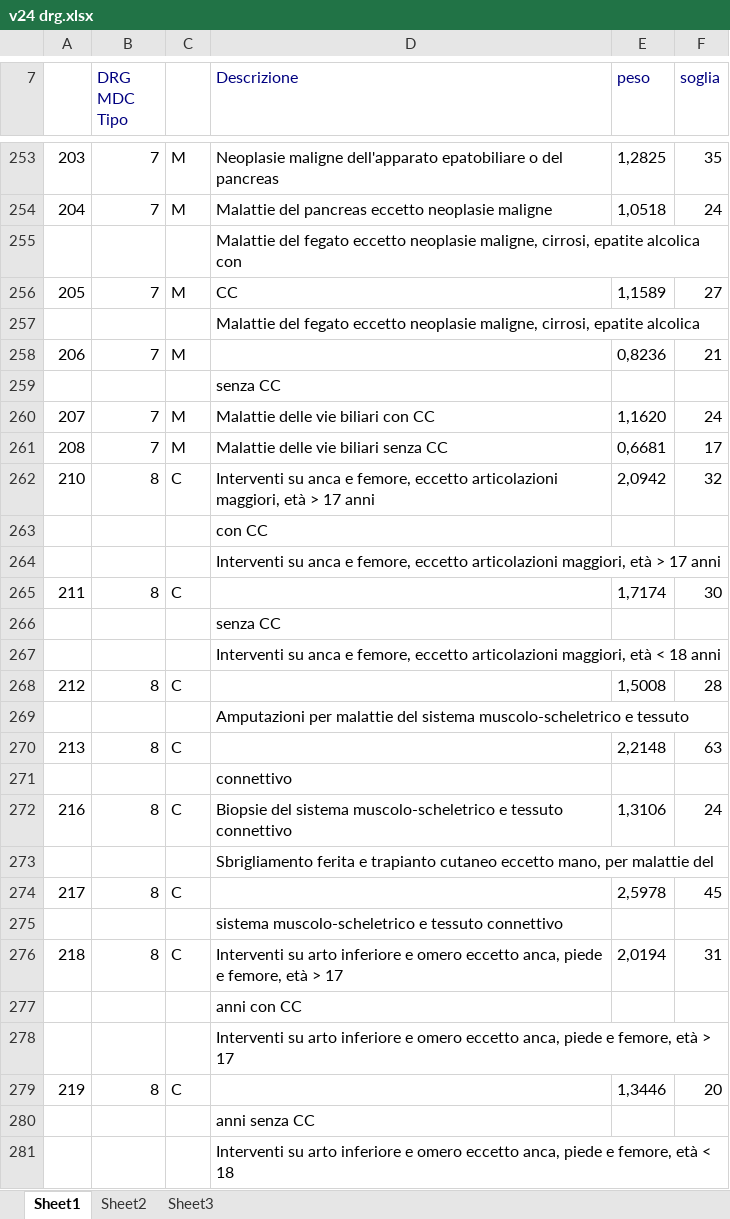
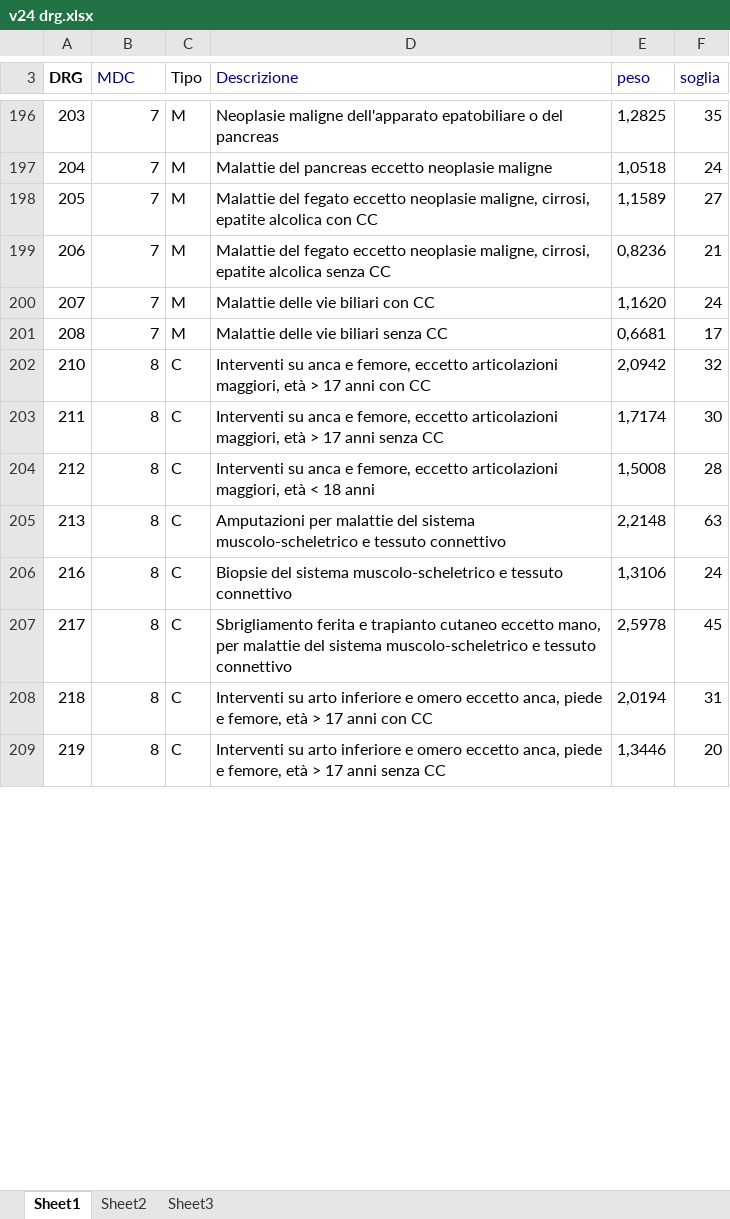
Before and after one commit to steorlando/ica_cost2, an Excel workbook: drg_mapping/v24 drg.xlsx, sheet Sheet1, drawn as a sheet; only a part is shown, gaps mark what is left out; values as stored, in another font and other column widths than the file's, no borders; removed rows and columns are numbered as before the commit, all else as after; the diff covers the shown part only; the diff names each change by its address in the sheet, - before the commit and + after, or states it on an @@ line.

```diff
--- a/drg_mapping/v24 drg.xlsx (sheet Sheet1)
+++ b/drg_mapping/v24 drg.xlsx (sheet Sheet1)
-A3: (empty)
+A3: DRG
-B3: DRG MDC Tipo
+B3: MDC
-C3: (empty)
+C3: Tipo
-row 255:  |  |  | Malattie del fegato eccetto neoplasie maligne, cirrosi, epatite alcolica con
-D198 (Descrizione): CC
+D198 (Descrizione): Malattie del fegato eccetto neoplasie maligne, cirrosi, epatite alcolica con CC
-row 257:  |  |  | Malattie del fegato eccetto neoplasie maligne, cirrosi, epatite alcolica
-D199 (Descrizione): (empty)
+D199 (Descrizione): Malattie del fegato eccetto neoplasie maligne, cirrosi, epatite alcolica senza CC
-row 259:  |  |  | senza CC
-D202 (Descrizione): …17 anni
+D202 (Descrizione): …17 anni con CC
-row 263:  |  |  | con CC
-row 264:  |  |  | Interventi su anca e femore, eccetto articolazioni maggiori, età > 17 anni
-D203 (Descrizione): (empty)
+D203 (Descrizione): Interventi su anca e femore, eccetto articolazioni maggiori, età > 17 anni senza CC
-row 266:  |  |  | senza CC
-row 267:  |  |  | Interventi su anca e femore, eccetto articolazioni maggiori, età < 18 anni
-D204 (Descrizione): (empty)
+D204 (Descrizione): Interventi su anca e femore, eccetto articolazioni maggiori, età < 18 anni
-row 269:  |  |  | Amputazioni per malattie del sistema muscolo-scheletrico e tessuto
-D205 (Descrizione): (empty)
+D205 (Descrizione): Amputazioni per malattie del sistema muscolo-scheletrico e tessuto connettivo
-row 271:  |  |  | connettivo
-row 273:  |  |  | Sbrigliamento ferita e trapianto cutaneo eccetto mano, per malattie del
-D207 (Descrizione): (empty)
+D207 (Descrizione): Sbrigliamento ferita e trapianto cutaneo eccetto mano, per malattie del sistema muscolo-scheletrico e tessuto connettivo
-row 275:  |  |  | sistema muscolo-scheletrico e tessuto connettivo
-D208 (Descrizione): …> 17
+D208 (Descrizione): …> 17 anni con CC
-row 277:  |  |  | anni con CC
-row 278:  |  |  | Interventi su arto inferiore e omero eccetto anca, piede e femore, età > 17
-D209 (Descrizione): (empty)
+D209 (Descrizione): Interventi su arto inferiore e omero eccetto anca, piede e femore, età > 17 anni senza CC
-row 280:  |  |  | anni senza CC
-row 281:  |  |  | Interventi su arto inferiore e omero eccetto anca, piede e femore, età < 18
```
Also changed, not shown: 219 removed rows, 100 edited cells and cell formats elsewhere in this sheet, 1 other file.
